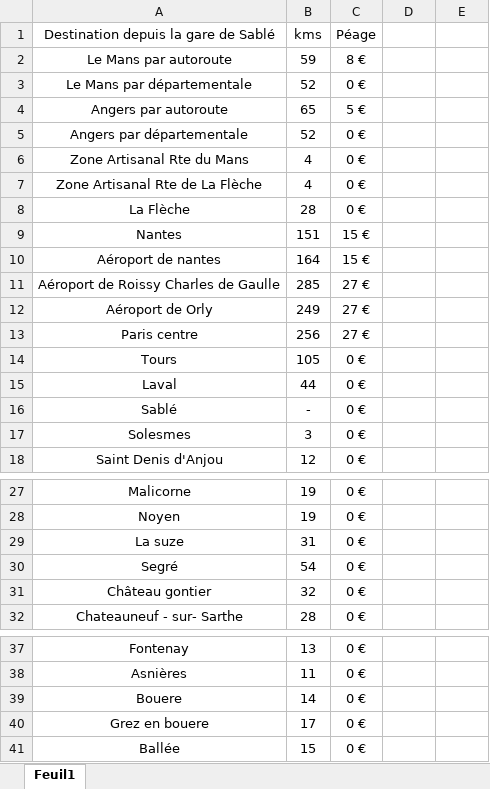
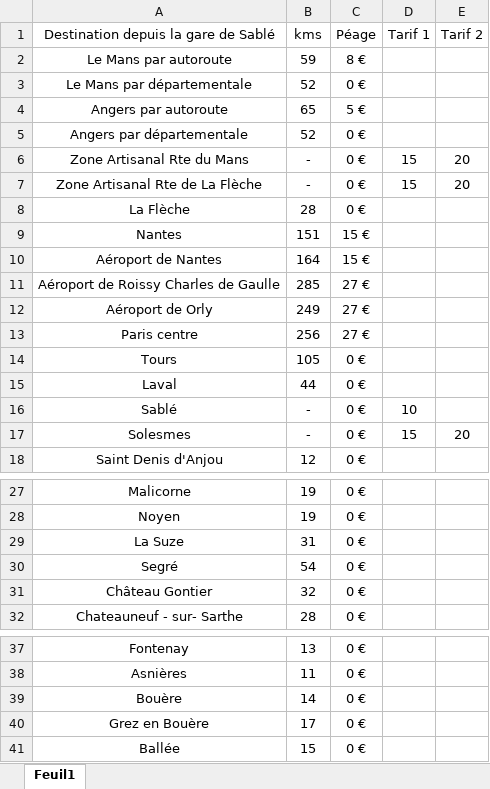
Before and after one commit to transferator3000/tarificatix, an Excel workbook: Tableau_tarif.xlsx, sheet Feuil1, drawn as a sheet; only a part is shown, gaps mark what is left out; values as stored, in another font and other column widths than the file's, no borders; the diff names each change by its address in the sheet, - before the commit and + after, or states it on an @@ line.

Commit message:
Add files via upload

```diff
--- a/Tableau_tarif.xlsx (sheet Feuil1)
+++ b/Tableau_tarif.xlsx (sheet Feuil1)
-D1: (empty)
+D1: Tarif 1
-E1: (empty)
+E1: Tarif 2
-B6:B7 (kms): 4
+B6:B7 (kms): -
-D6:D7 (Tarif 1): (empty)
+D6:D7 (Tarif 1): 15
-E6:E7 (Tarif 2): (empty)
+E6:E7 (Tarif 2): 20
-A10: Aéroport de nantes
+A10: Aéroport de Nantes
-D16 (Tarif 1): (empty)
+D16 (Tarif 1): 10
-B17 (kms): 3
+B17 (kms): -
-D17 (Tarif 1): (empty)
+D17 (Tarif 1): 15
-E17 (Tarif 2): (empty)
+E17 (Tarif 2): 20
-A29: La suze
+A29: La Suze
-A31: Château gontier
+A31: Château Gontier
-A39: Bouere
+A39: Bouère
-A40: Grez en bouere
+A40: Grez en Bouère
```
